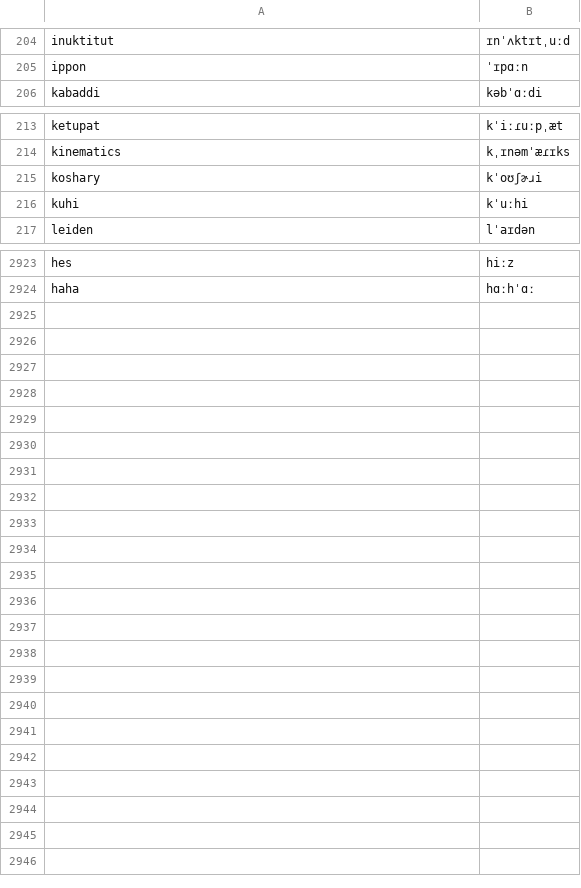
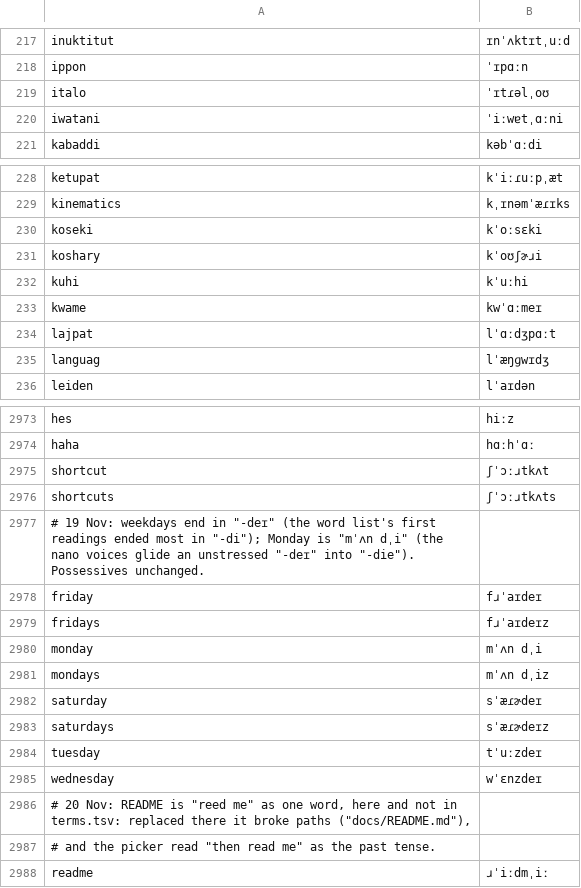
Before and after one commit to KaleComputer/lalala, a TSV file: src/voice/browserSpeech/matcha/override.tsv, drawn as a sheet; only a part is shown, gaps mark what is left out; the diff covers the shown part only.

Commit message:
voice: file names said right ("redeploy.sh" is "redeploy dot S H"), paths with "slash", the release's newer word fixes
- speakableText no longer turns a dot in a name into " dot " (or ".js" into " JS") before the voice's front end sees it. That
  hid the file ending from dizione's file rule, so "redeploy.sh" became "redeploy dot sh" and "sh" was read as the word ("shh");
  ".tsx", ".css", ".md" fared the same. The front end already says dotted names (dottedNames), ".js" (terms.tsv) and file endings.
- dottedNames spells an ending dizione spells (ENDINGS "letters": sh, ts, tsx, py, md, css, html...) when it gets one.
- "./" and "../" in front of a path are said ("dot slash redeploy dot S H"); before, "./" fused with the word before it.
- camelCase splitting (terms.ts) leaves paths and file names whole, so "src/voice/speechText.ts" keeps its slashes:
  "S R C slash voice slash speech Text dot T S".
- README is one override word ("reed me") instead of a terms.tsv entry, which broke paths ("docs/README.md") and let the
  picker read "then read me" as the past tense.
- Synced from the release front end (release-draft/frontend/words, 19 Nov): override.tsv in both accents (the pron-sweep names,
  mozart, weekdays and shortcut there too), sentences() lets a one-word sentence ride with the next (as speechText already
  did), kaleTts.d.ts's normalizer signature. lalala's weekday lexicon entries, terms and lalala-only lines are kept.

Checked through the worker's front end, both accents: weekdays "mˈʌn dˌi, tˈuːzdeɪ ... sˈʌndeɪ"; "run redeploy.sh" ->
"ɹˈʌn ɹˌiːdᵻplˈɔɪ dˈɑːt ˌɛs ˈeɪtʃ"; "the GPU and the CPU" -> "dʒˌiː pˌiː jˈuː ... sˌiː pˌiː jˈuː"; "Four." rides with the next.

Claude Opus 5.5 · Claude Code

```diff
--- a/src/voice/browserSpeech/matcha/override.tsv
+++ b/src/voice/browserSpeech/matcha/override.tsv
@@ -205,2 +218,4 @@ inuktitut	ɪnˈʌktɪtˌuːd
 ippon	ˈɪpɑːn
+italo	ˈɪtɾəlˌoʊ
+iwatani	ˈiːwɐtˌɑːni
 kabaddi	kəbˈɑːdi
@@ -214,4 +229,8 @@ ketupat	kˈiːɾuːpˌæt
 kinematics	kˌɪnəmˈæɾɪks
+koseki	kˈoːsɛki
 koshary	kˈoʊʃɚɹi
 kuhi	kˈuːhi
+kwame	kwˈɑːmeɪ
+lajpat	lˈɑːdʒpɑːt
+languag	lˈæŋɡwɪdʒ
 leiden	lˈaɪdən
@@ -2924 +2974,15 @@ hes	hiːz
 haha	hɑːhˈɑː
+shortcut	ʃˈɔːɹtkʌt
+shortcuts	ʃˈɔːɹtkʌts
+# 19 Nov: weekdays end in "-deɪ" (the word list's first readings ended most in "-di"); Monday is "mˈʌn dˌi" (the nano voices glide an unstressed "-deɪ" into "-die"). Possessives unchanged.
+friday	fɹˈaɪdeɪ
+fridays	fɹˈaɪdeɪz
+monday	mˈʌn dˌi
+mondays	mˈʌn dˌiz
+saturday	sˈæɾɚdeɪ
+saturdays	sˈæɾɚdeɪz
+tuesday	tˈuːzdeɪ
+wednesday	wˈɛnzdeɪ
+# 20 Nov: README is "reed me" as one word, here and not in terms.tsv: replaced there it broke paths ("docs/README.md"),
+# and the picker read "then read me" as the past tense.
+readme	ɹˈiːdmˌiː
```
Also changed, not shown: 47 added rows, 1 removed row and 1 edited cell elsewhere in this file, src/voice/browserSpeech/matcha/en-gb/override.tsv, src/voice/browserSpeech/matcha/en-gb/terms.tsv, 5 other files.
